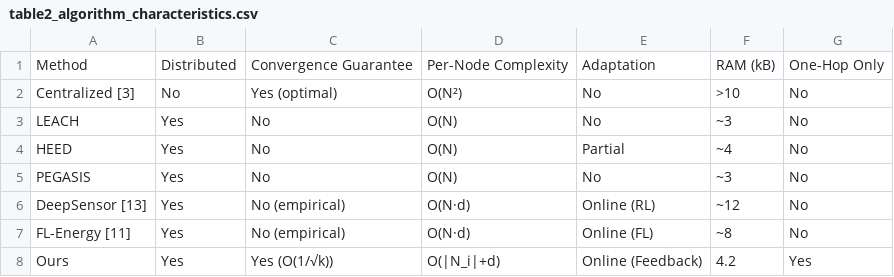
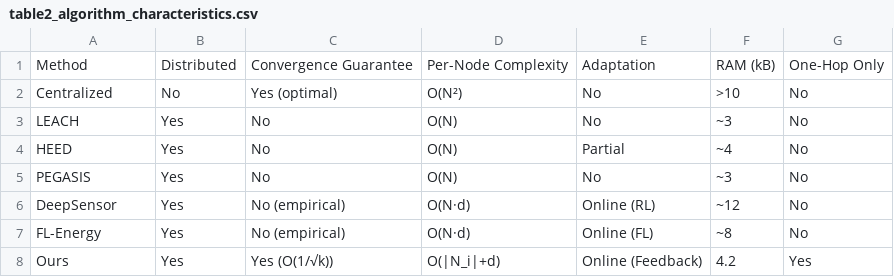
Before and after one commit to RaymondFist/WSN-TwoLayer, a CSV file: WSN-Figures/output/tables/table2_algorithm_characteristics.csv, drawn as a sheet.

```diff
--- a/WSN-Figures/output/tables/table2_algorithm_characteristics.csv
+++ b/WSN-Figures/output/tables/table2_algorithm_characteristics.csv
@@ -1,3 +1,3 @@
 Method,Distributed,Convergence Guarantee,Per-Node Complexity,Adaptation,RAM (kB),One-Hop Only
-Centralized [3],No,Yes (optimal),O(N²),No,>10,No
+Centralized,No,Yes (optimal),O(N²),No,>10,No
 LEACH,Yes,No,O(N),No,~3,No
@@ -5,4 +5,4 @@ HEED,Yes,No,O(N),Partial,~4,No
 PEGASIS,Yes,No,O(N),No,~3,No
-DeepSensor [13],Yes,No (empirical),O(N·d),Online (RL),~12,No
-FL-Energy [11],Yes,No (empirical),O(N·d),Online (FL),~8,No
+DeepSensor,Yes,No (empirical),O(N·d),Online (RL),~12,No
+FL-Energy,Yes,No (empirical),O(N·d),Online (FL),~8,No
 Ours,Yes,Yes (O(1/√k)),O(|N_i|+d),Online (Feedback),4.2,Yes
```
Also changed, not shown: 16 other files.
